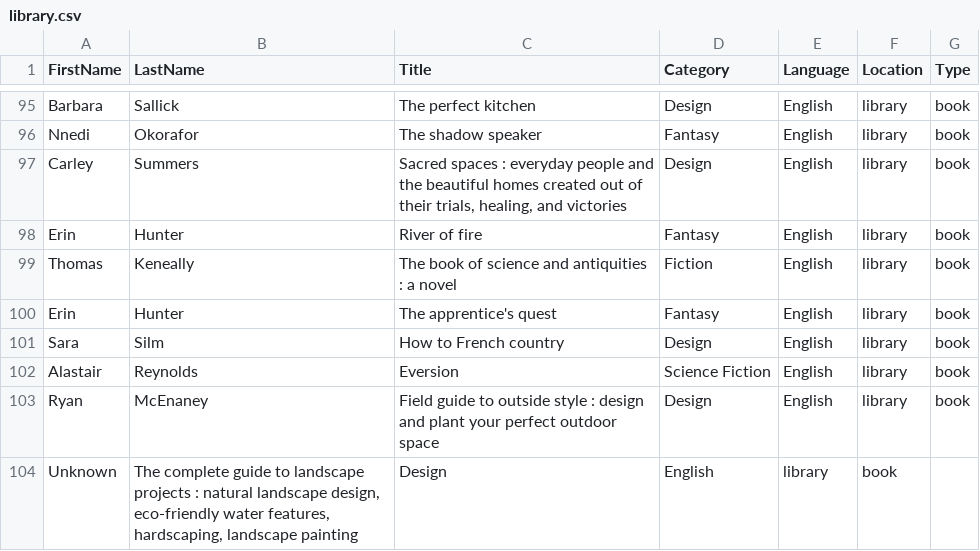
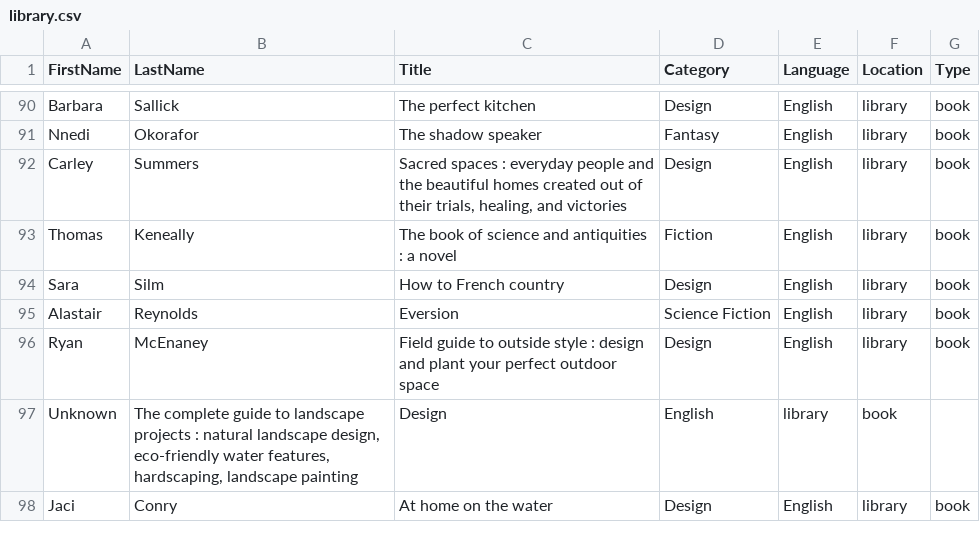
Before and after one commit to kohlhofer/books, a CSV file: books/library.csv, drawn as a sheet; only a part is shown, gaps mark what is left out; the shorter side is filled out with more unchanged rows; the diff covers the shown part only.

```diff
--- a/books/library.csv
+++ b/books/library.csv
@@ -97,5 +92,3 @@ Nnedi,Okorafor,The shadow speaker,Fantasy,English,library,book
 Carley,Summers,"Sacred spaces : everyday people and the beautiful homes created out of their trials, healing, and victories",Design,English,library,book
-Erin,Hunter,River of fire,Fantasy,English,library,book
 Thomas,Keneally,The book of science and antiquities : a novel,Fiction,English,library,book
-Erin,Hunter,The apprentice's quest,Fantasy,English,library,book
 Sara,Silm,How to French country,Design,English,library,book
```
Also changed, not shown: 18 removed rows elsewhere in this file, 1 other file.
